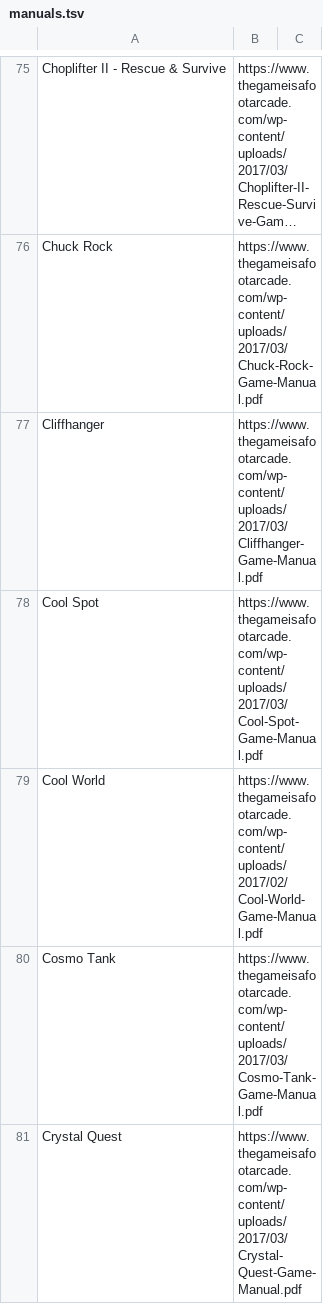
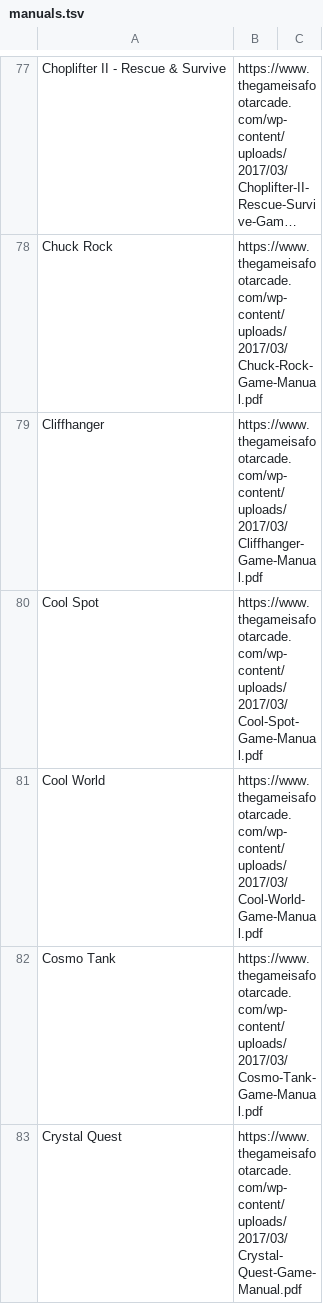
Before and after one commit to obrie/retrokit, a TSV file: config/systems/gb/manuals.tsv, drawn as a sheet; only a part is shown, gaps mark what is left out; long unchanged cells end in …; the diff covers the shown part only.

Commit message:
Update gb manuals

```diff
--- a/config/systems/gb/manuals.tsv
+++ b/config/systems/gb/manuals.tsv
@@ -78,3 +80,3 @@ Cliffhanger	https://www.thegameisafootarcade.com/wp-content/uploads/2017/03/Clif
 Cool Spot	https://www.thegameisafootarcade.com/wp-content/uploads/2017/03/Cool-Spot-Game-Manual.pdf
-Cool World	https://www.thegameisafootarcade.com/wp-content/uploads/2017/02/Cool-World-Game-Manual.pdf
+Cool World	https://www.thegameisafootarcade.com/wp-content/uploads/2017/03/Cool-World-Game-Manual.pdf
 Cosmo Tank	https://www.thegameisafootarcade.com/wp-content/uploads/2017/03/Cosmo-Tank-Game-Manual.pdf
```
Also changed, not shown: 5 added rows, 2 removed rows and 6 edited cells elsewhere in this file.
